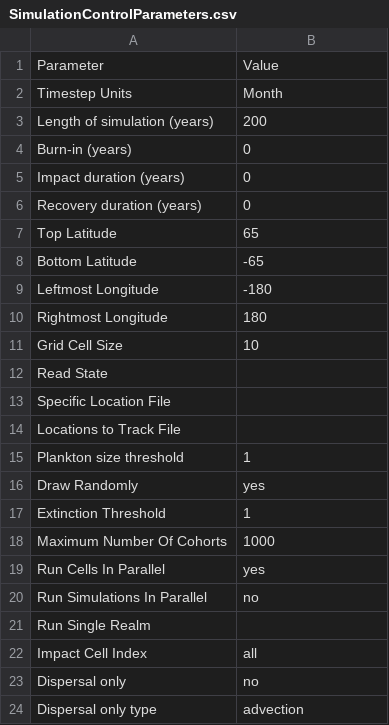
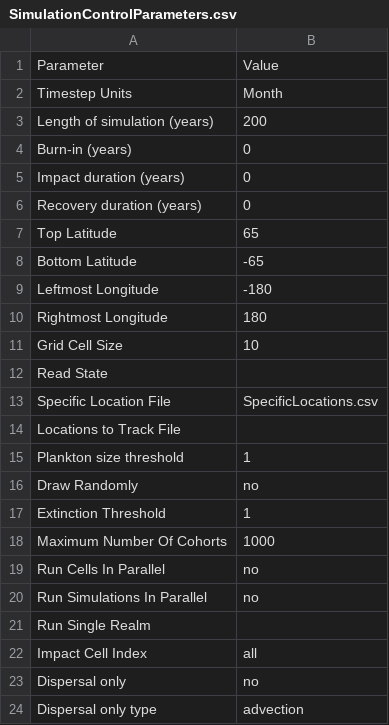
Before and after one commit to mattgoldklang/C-sharp-version-of-Madingley, a CSV file: Madingley/input/Model setup/SimulationControlParameters.csv, drawn as a sheet.

```diff
--- a/Madingley/input/Model setup/SimulationControlParameters.csv
+++ b/Madingley/input/Model setup/SimulationControlParameters.csv
@@ -12,9 +12,9 @@ Grid Cell Size,10
 Read State,
-Specific Location File,
+Specific Location File,SpecificLocations.csv
 Locations to Track File,
 Plankton size threshold,1
-Draw Randomly,yes
+Draw Randomly,no
 Extinction Threshold,1
 Maximum Number Of Cohorts,1000
-Run Cells In Parallel,yes
+Run Cells In Parallel,no
 Run Simulations In Parallel,no
```
Also changed, not shown: 2 other files.
